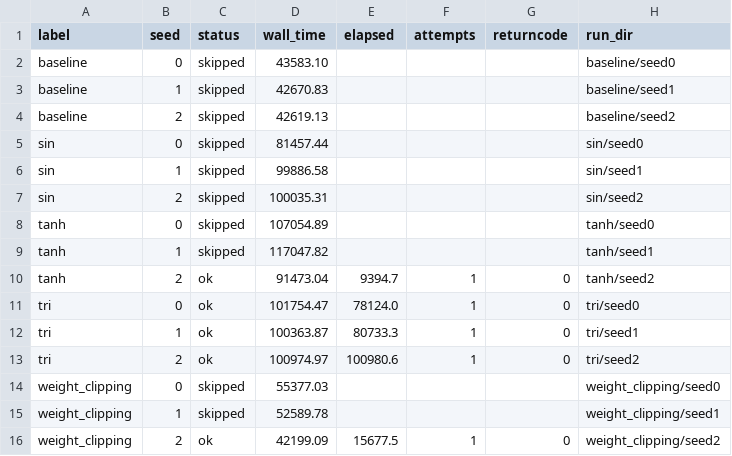
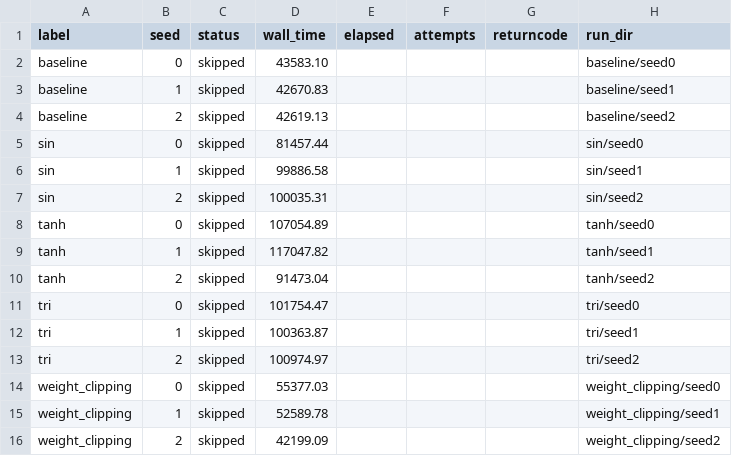
Before and after one commit to AhmetSahinCakir/tez, a CSV file: results/pmnist_fullstream/index.csv, drawn as a sheet; only a part is shown; the diff names each change by its address in the sheet, - before the commit and + after, or states it on an @@ line.

```diff
--- a/results/pmnist_fullstream/index.csv
+++ b/results/pmnist_fullstream/index.csv
-C10:C13 (status): ok
+C10:C13 (status): skipped
-E10 (elapsed): 9394.7
+E10 (elapsed): (empty)
-F10:F13 (attempts): 1
+F10:F13 (attempts): (empty)
-G10:G13 (returncode): 0
+G10:G13 (returncode): (empty)
-E11 (elapsed): 78124.0
+E11 (elapsed): (empty)
-E12 (elapsed): 80733.3
+E12 (elapsed): (empty)
-E13 (elapsed): 100980.6
+E13 (elapsed): (empty)
-C16 (status): ok
+C16 (status): skipped
-E16 (elapsed): 15677.5
+E16 (elapsed): (empty)
-F16 (attempts): 1
+F16 (attempts): (empty)
-G16 (returncode): 0
+G16 (returncode): (empty)
```
Also changed, not shown: 11 other files.
